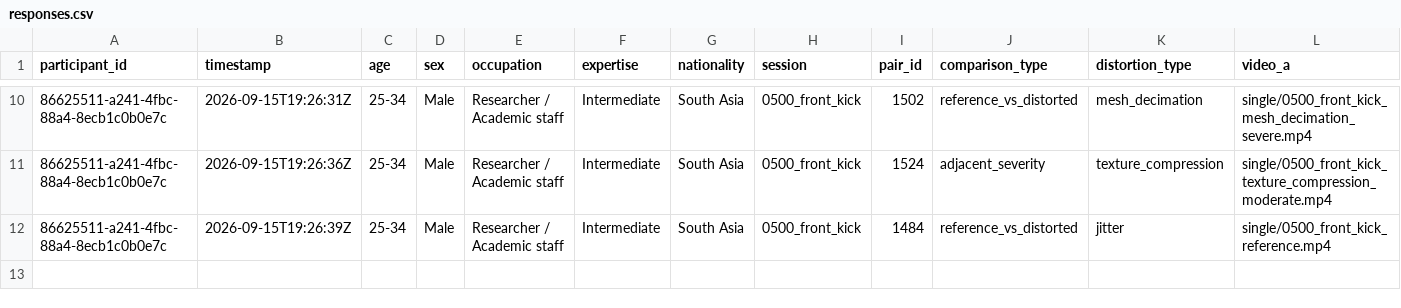
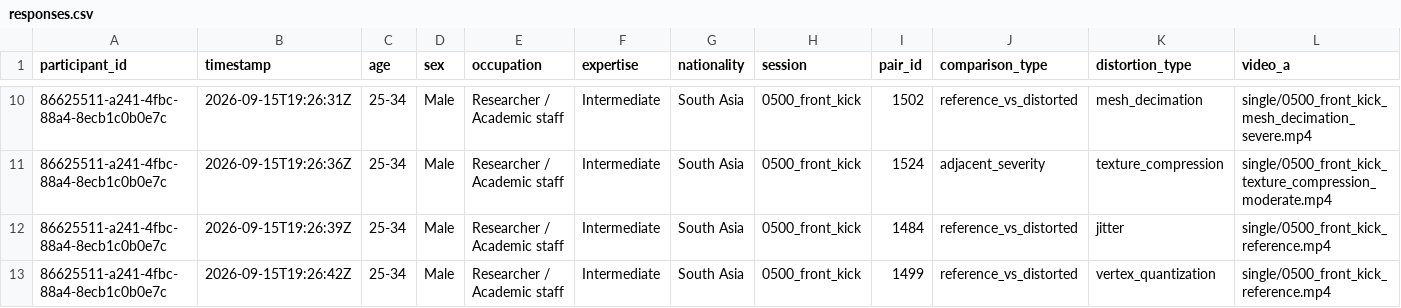
Before and after one commit to shakirul360/AvatarVerse, a CSV file: mos_app/data/responses.csv, drawn as a sheet; only a part is shown, gaps mark what is left out; rows hold the shown columns only; the diff names each change by its address in the sheet, - before the commit and + after, or states it on an @@ line.

Commit message:
Response: 86625511/1499

```diff
--- a/mos_app/data/responses.csv
+++ b/mos_app/data/responses.csv
+row 13: 86625511-a241-4fbc-88a4-8ecb1c0b0e7c | 2026-09-15T19:26:42Z | 25-34 | Male | Researcher / Academic staff | Intermediate | South Asia | 0500_front_kick | 1499 | reference_vs_distorted | vertex_quantization | single/0500_front_kick_reference.mp4
```
